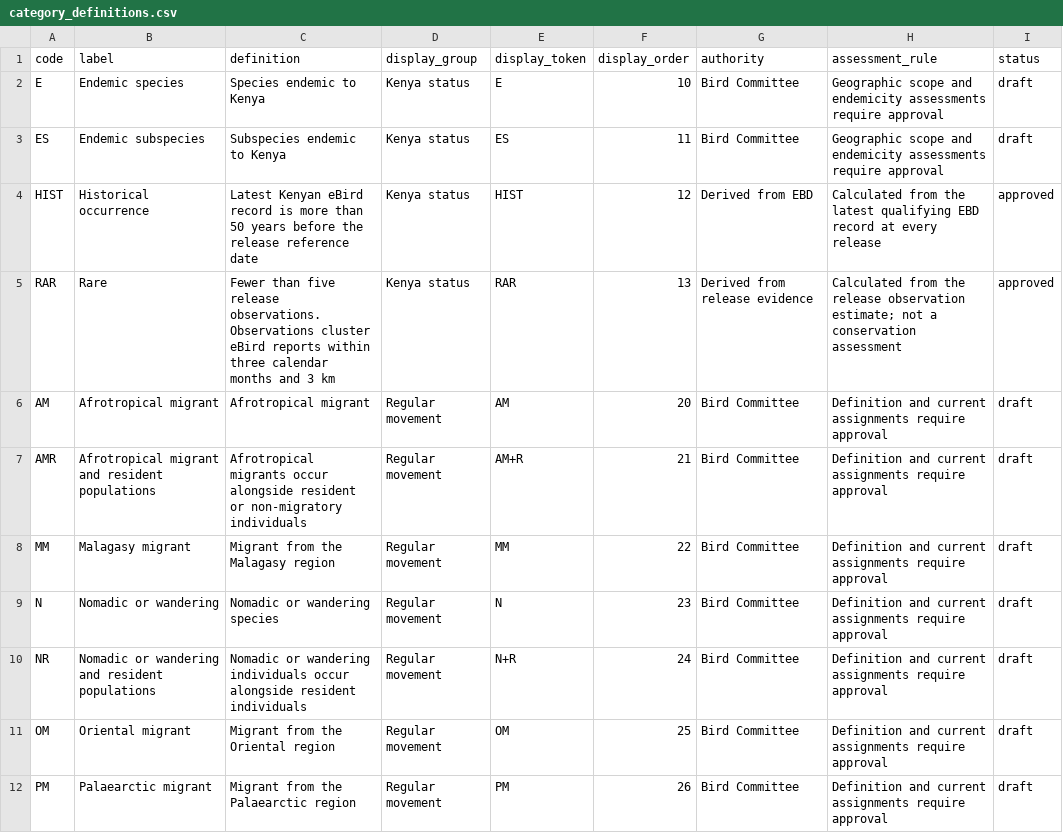
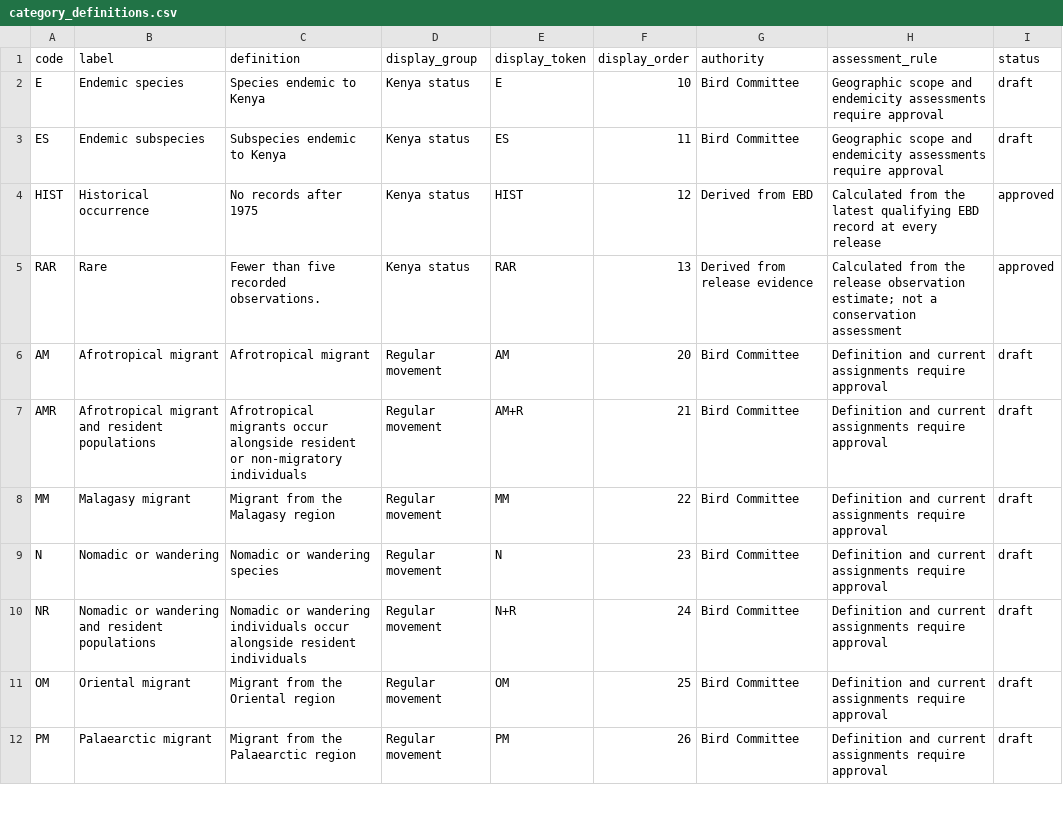
Before and after one commit to A-Rocha-Kenya/Birds-of-Kenya, a CSV file: data/curation/category_definitions.csv, drawn as a sheet; only a part is shown.

Commit message:
Adjust PDF layout, categories and intro copy
Update category definitions (HIST, RAR) in CSV and simplify intro wording/links/sign-off. Add render settings (paper_size, orientation) to 2026 profile. Revise scripts/render_checklist_pdf.py: remove sensitive (S) status and badge, tweak category key widths, refine publisher/title typography and margins, add logo, adjust spacing and font sizes for A5/portrait, and pass --root to quarto typst compile. These changes update PDF layout and metadata to match the new profile and copy edits.

```diff
--- a/data/curation/category_definitions.csv
+++ b/data/curation/category_definitions.csv
@@ -3,4 +3,4 @@ E,Endemic species,Species endemic to Kenya,Kenya status,E,10,Bird Committee,Geog
 ES,Endemic subspecies,Subspecies endemic to Kenya,Kenya status,ES,11,Bird Committee,Geographic scope and endemicity assessments require approval,draft
-HIST,Historical occurrence,Latest Kenyan eBird record is more than 50 years before the release reference date,Kenya status,HIST,12,Derived from EBD,Calculated from the latest qualifying EBD record at every release,approved
-RAR,Rare,Fewer than five release observations. Observations cluster eBird reports within three calendar months and 3 km,Kenya status,RAR,13,Derived from release evidence,Calculated from the release observation estimate; not a conservation assessment,approved
+HIST,Historical occurrence,No records after 1975,Kenya status,HIST,12,Derived from EBD,Calculated from the latest qualifying EBD record at every release,approved
+RAR,Rare,Fewer than five recorded observations.,Kenya status,RAR,13,Derived from release evidence,Calculated from the release observation estimate; not a conservation assessment,approved
 AM,Afrotropical migrant,Afrotropical migrant,Regular movement,AM,20,Bird Committee,Definition and current assignments require approval,draft
```
Also changed, not shown: 3 other files.
